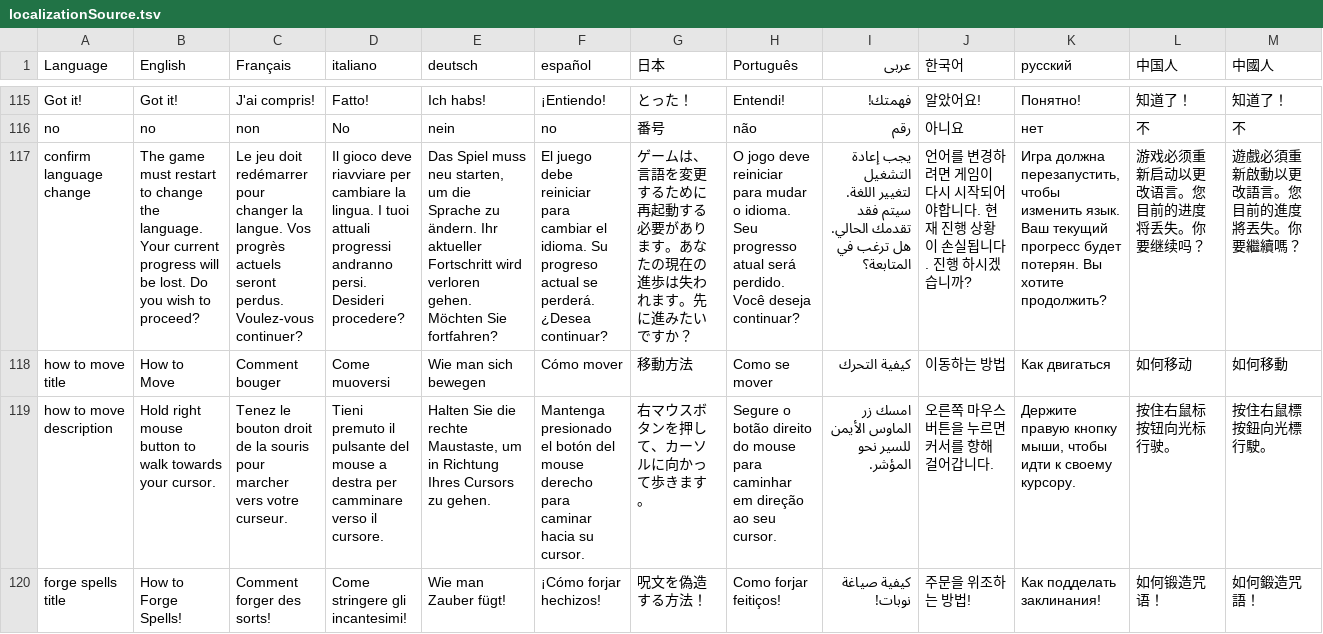
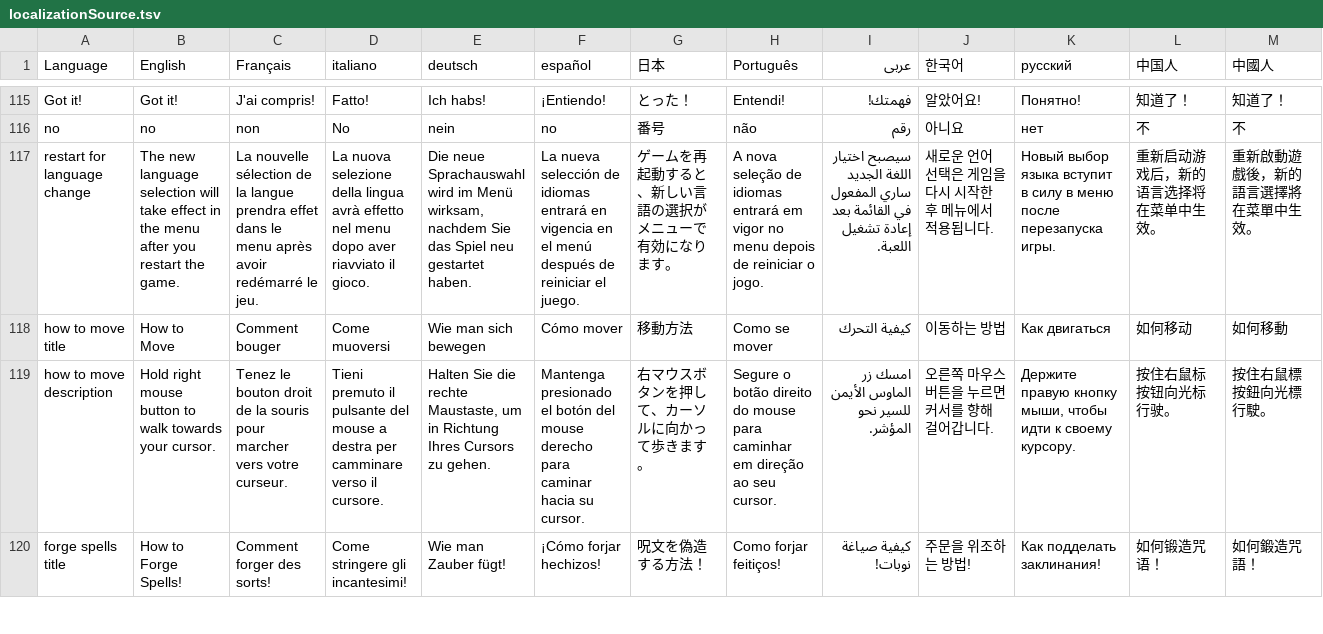
Before and after one commit to jdoleary/Spellmasons, a TSV file: public/localization/localizationSource.tsv, drawn as a sheet; only a part is shown, gaps mark what is left out; removed rows and columns are numbered as before the commit, all else as after; rows hold the shown columns only; the diff names each change by its address in the sheet, - before the commit and + after, or states it on an @@ line.

Commit message:
menu: Prevent force refresh when changing language
This is better because it wont clear game state, it just warns
the user that they have to restart for the language change to
affect the menu.

```diff
--- a/public/localization/localizationSource.tsv
+++ b/public/localization/localizationSource.tsv
-row 117: confirm language change | The game must restart to change the language. Your current progress will be lost. Do you wish to proceed? | Le jeu doit redémarrer pour changer la langue. Vos progrès actuels seront perdus. Voulez-vous continuer? | Il gioco deve riavviare per cambiare la lingua. I tuoi attuali progressi andranno persi. Desideri procedere? | Das Spiel muss neu starten, um die Sprache zu ändern. Ihr aktueller Fortschritt wird verloren gehen. Möchten Sie fortfahren? | El juego debe reiniciar para cambiar el idioma. Su progreso actual se perderá. ¿Desea continuar? | ゲームは、言語を変更するために再起動する必要があります。あなたの現在の進歩は失われます。先に進みたいですか？ | O jogo deve reiniciar para mudar o idioma. Seu progresso atual será perdido. Você deseja continuar? | يجب إعادة التشغيل لتغيير اللغة. سيتم فقد تقدمك الحالي. هل ترغب في المتابعة؟ | 언어를 변경하려면 게임이 다시 시작되어야합니다. 현재 진행 상황이 손실됩니다. 진행 하시겠습니까? | Игра должна перезапустить, чтобы изменить язык. Ваш текущий прогресс будет потерян. Вы хотите продолжить? | 游戏必须重新启动以更改语言。您目前的进度将丢失。你要继续吗？ | 遊戲必須重新啟動以更改語言。您目前的進度將丟失。你要繼續嗎？
+row 117: restart for language change | The new language selection will take effect in the menu after you restart the game. | La nouvelle sélection de la langue prendra effet dans le menu après avoir redémarré le jeu. | La nuova selezione della lingua avrà effetto nel menu dopo aver riavviato il gioco. | Die neue Sprachauswahl wird im Menü wirksam, nachdem Sie das Spiel neu gestartet haben. | La nueva selección de idiomas entrará en vigencia en el menú después de reiniciar el juego. | ゲームを再起動すると、新しい言語の選択がメニューで有効になります。 | A nova seleção de idiomas entrará em vigor no menu depois de reiniciar o jogo. | سيصبح اختيار اللغة الجديد ساري المفعول في القائمة بعد إعادة تشغيل اللعبة. | 새로운 언어 선택은 게임을 다시 시작한 후 메뉴에서 적용됩니다. | Новый выбор языка вступит в силу в меню после перезапуска игры. | 重新启动游戏后，新的语言选择将在菜单中生效。 | 重新啟動遊戲後，新的語言選擇將在菜單中生效。
```
Also changed, not shown: 5 other files.
